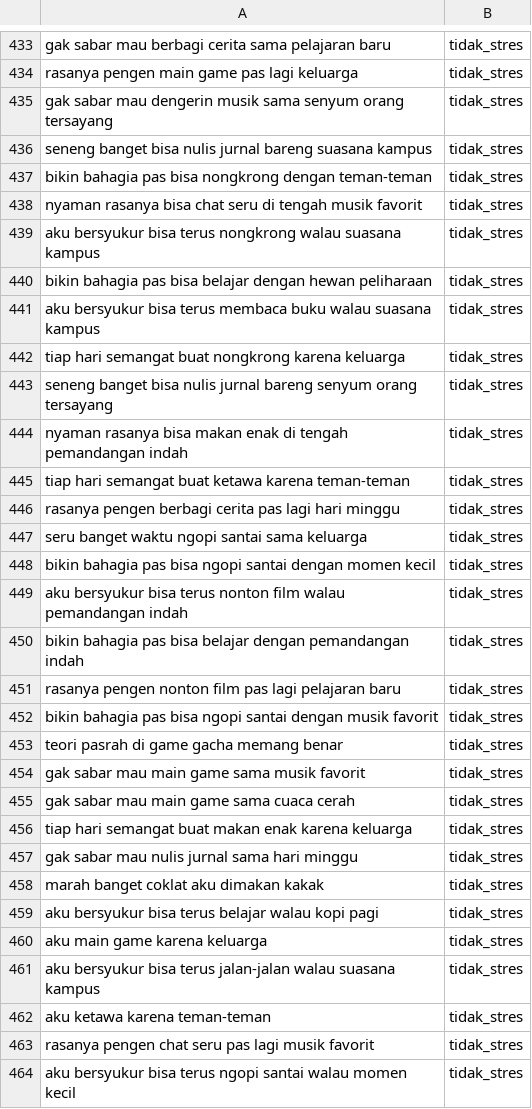
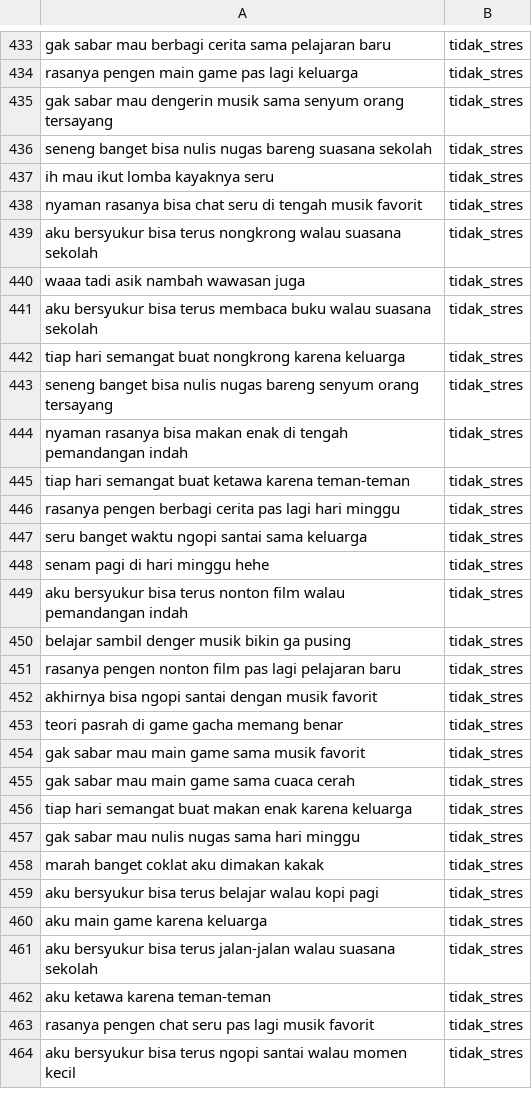
Before and after one commit to mrafi-aditya/Stress-Detection-Web-ML, a CSV file: dataset/real_dataset_stress.csv, drawn as a sheet; only a part is shown, gaps mark what is left out; the diff covers the shown part only.

```diff
--- a/dataset/real_dataset_stress.csv
+++ b/dataset/real_dataset_stress.csv
@@ -435,10 +435,10 @@ rasanya pengen main game pas lagi keluarga,tidak_stres
 gak sabar mau dengerin musik sama senyum orang tersayang,tidak_stres
-seneng banget bisa nulis jurnal bareng suasana kampus,tidak_stres
-bikin bahagia pas bisa nongkrong dengan teman-teman,tidak_stres
+seneng banget bisa nulis nugas bareng suasana sekolah,tidak_stres
+ih mau ikut lomba kayaknya seru,tidak_stres
 nyaman rasanya bisa chat seru di tengah musik favorit,tidak_stres
-aku bersyukur bisa terus nongkrong walau suasana kampus,tidak_stres
-bikin bahagia pas bisa belajar dengan hewan peliharaan,tidak_stres
-aku bersyukur bisa terus membaca buku walau suasana kampus,tidak_stres
+aku bersyukur bisa terus nongkrong walau suasana sekolah,tidak_stres
+waaa tadi asik nambah wawasan juga,tidak_stres
+aku bersyukur bisa terus membaca buku walau suasana sekolah,tidak_stres
 tiap hari semangat buat nongkrong karena keluarga,tidak_stres
-seneng banget bisa nulis jurnal bareng senyum orang tersayang,tidak_stres
+seneng banget bisa nulis nugas bareng senyum orang tersayang,tidak_stres
 nyaman rasanya bisa makan enak di tengah pemandangan indah,tidak_stres
@@ -447,7 +447,7 @@ rasanya pengen berbagi cerita pas lagi hari minggu,tidak_stres
 seru banget waktu ngopi santai sama keluarga,tidak_stres
-bikin bahagia pas bisa ngopi santai dengan momen kecil,tidak_stres
+senam pagi di hari minggu hehe,tidak_stres
 aku bersyukur bisa terus nonton film walau pemandangan indah,tidak_stres
-bikin bahagia pas bisa belajar dengan pemandangan indah,tidak_stres
+belajar sambil denger musik bikin ga pusing,tidak_stres
 rasanya pengen nonton film pas lagi pelajaran baru,tidak_stres
-bikin bahagia pas bisa ngopi santai dengan musik favorit,tidak_stres
+akhirnya bisa ngopi santai dengan musik favorit,tidak_stres
 teori pasrah di game gacha memang benar,tidak_stres
@@ -456,3 +456,3 @@ gak sabar mau main game sama cuaca cerah,tidak_stres
 tiap hari semangat buat makan enak karena keluarga,tidak_stres
-gak sabar mau nulis jurnal sama hari minggu,tidak_stres
+gak sabar mau nulis nugas sama hari minggu,tidak_stres
 marah banget coklat aku dimakan kakak,tidak_stres
@@ -460,3 +460,3 @@ aku bersyukur bisa terus belajar walau kopi pagi,tidak_stres
 aku main game karena keluarga,tidak_stres
-aku bersyukur bisa terus jalan-jalan walau suasana kampus,tidak_stres
+aku bersyukur bisa terus jalan-jalan walau suasana sekolah,tidak_stres
 aku ketawa karena teman-teman,tidak_stres
```
Also changed, not shown: 106 edited cells elsewhere in this file, tweet_stress_classification_results.csv, tweets-data/stress_tweets.csv, 15 other files.
